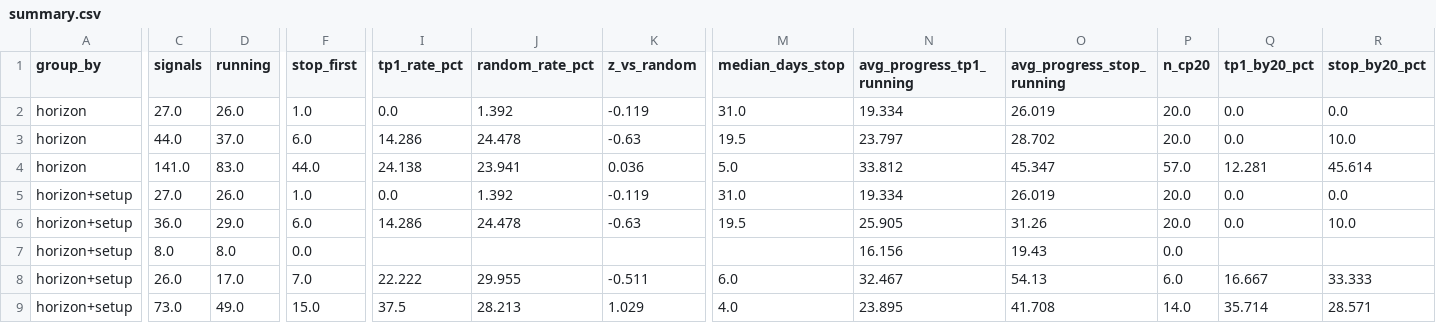
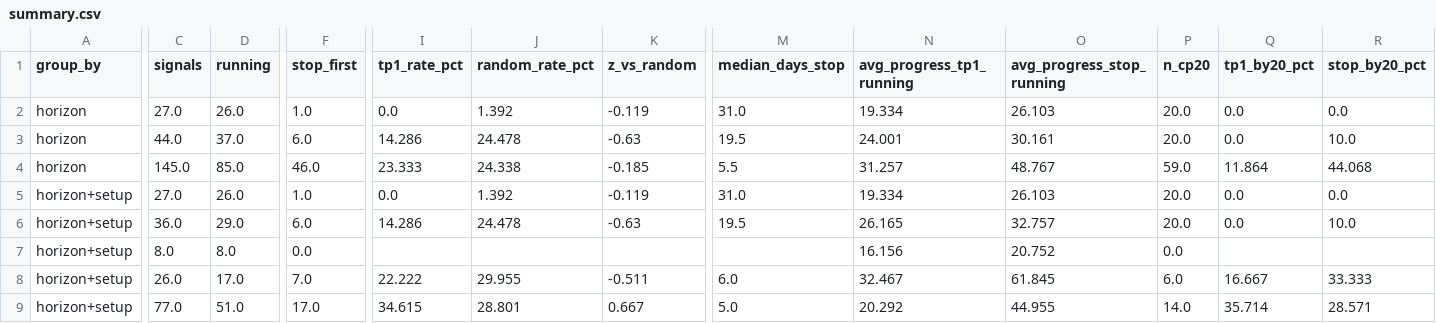
Before and after one commit to JoaoCasalao/wyckoff_scanner, a CSV file: experiment/summary.csv, drawn as a sheet; only a part is shown, gaps mark what is left out; the diff covers the shown part only; the diff names each change by its address in the sheet, - before the commit and + after, or states it on an @@ line.

```diff
--- a/experiment/summary.csv
+++ b/experiment/summary.csv
-O2 (avg_progress_stop_running): 26.019
+O2 (avg_progress_stop_running): 26.103
-N3 (avg_progress_tp1_running): 23.797
+N3 (avg_progress_tp1_running): 24.001
-O3 (avg_progress_stop_running): 28.702
+O3 (avg_progress_stop_running): 30.161
-C4 (signals): 141.0
+C4 (signals): 145.0
-D4 (running): 83.0
+D4 (running): 85.0
-F4 (stop_first): 44.0
+F4 (stop_first): 46.0
-I4 (tp1_rate_pct): 24.138
+I4 (tp1_rate_pct): 23.333
-J4 (random_rate_pct): 23.941
+J4 (random_rate_pct): 24.338
-K4 (z_vs_random): 0.036
+K4 (z_vs_random): -0.185
-M4 (median_days_stop): 5.0
+M4 (median_days_stop): 5.5
-N4 (avg_progress_tp1_running): 33.812
+N4 (avg_progress_tp1_running): 31.257
-O4 (avg_progress_stop_running): 45.347
+O4 (avg_progress_stop_running): 48.767
-P4 (n_cp20): 57.0
+P4 (n_cp20): 59.0
-Q4 (tp1_by20_pct): 12.281
+Q4 (tp1_by20_pct): 11.864
-R4 (stop_by20_pct): 45.614
+R4 (stop_by20_pct): 44.068
-O5 (avg_progress_stop_running): 26.019
+O5 (avg_progress_stop_running): 26.103
-N6 (avg_progress_tp1_running): 25.905
+N6 (avg_progress_tp1_running): 26.165
-O6 (avg_progress_stop_running): 31.26
+O6 (avg_progress_stop_running): 32.757
-O7 (avg_progress_stop_running): 19.43
+O7 (avg_progress_stop_running): 20.752
-O8 (avg_progress_stop_running): 54.13
+O8 (avg_progress_stop_running): 61.845
-C9 (signals): 73.0
+C9 (signals): 77.0
-D9 (running): 49.0
+D9 (running): 51.0
-F9 (stop_first): 15.0
+F9 (stop_first): 17.0
-I9 (tp1_rate_pct): 37.5
+I9 (tp1_rate_pct): 34.615
-J9 (random_rate_pct): 28.213
+J9 (random_rate_pct): 28.801
-K9 (z_vs_random): 1.029
+K9 (z_vs_random): 0.667
-M9 (median_days_stop): 4.0
+M9 (median_days_stop): 5.0
-N9 (avg_progress_tp1_running): 23.895
+N9 (avg_progress_tp1_running): 20.292
-O9 (avg_progress_stop_running): 41.708
+O9 (avg_progress_stop_running): 44.955
```
Also changed, not shown: 72 edited cells elsewhere in this file, experiment/signals.csv, 5 other files.
